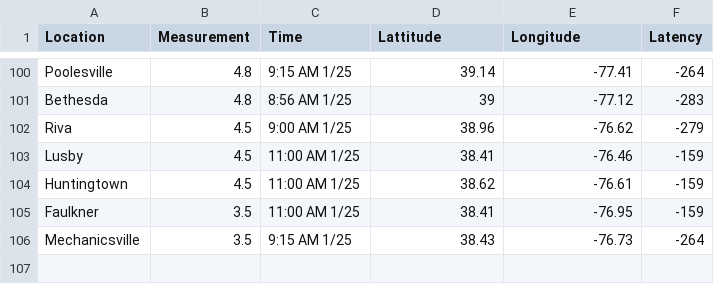
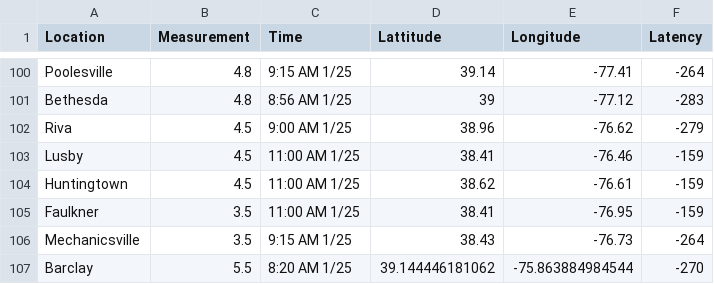
Before and after one commit to Baltimore-Sun/snow-totals, a CSV file: mapdata.csv, drawn as a sheet; only a part is shown, gaps mark what is left out; the diff names each change by its address in the sheet, - before the commit and + after, or states it on an @@ line.

Commit message:
Update mapdata.csv

```diff
--- a/mapdata.csv
+++ b/mapdata.csv
+row 107: Barclay | 5.5 | 8:20 AM 1/25 | 39.144446181062 | -75.863884984544 | -270
```
